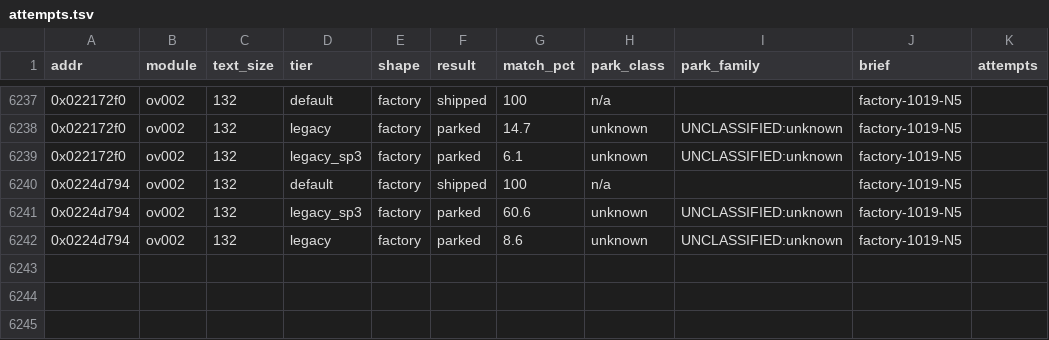
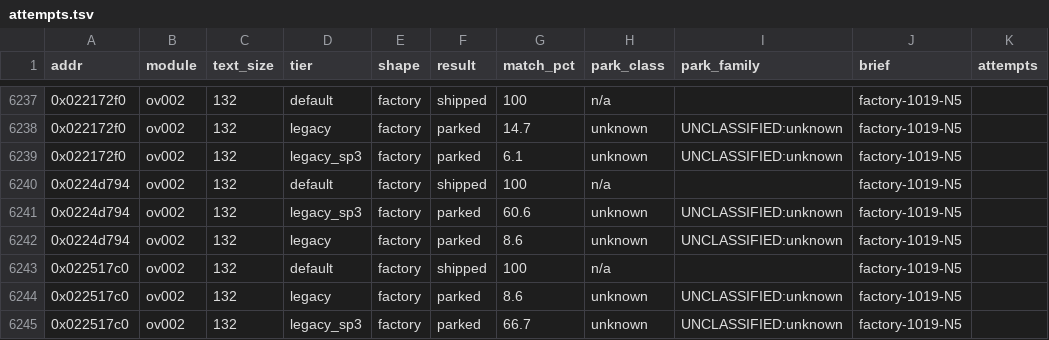
Before and after one commit to cntrl-alt-lenny/gx-spirit-caller, a TSV file: docs/ledger/attempts.tsv, drawn as a sheet; only a part is shown, gaps mark what is left out; the diff names each change by its address in the sheet, - before the commit and + after, or states it on an @@ line.

Commit message:
factory N5: func_ov002_022517c0 matched in C (default, 132 B)

```diff
--- a/docs/ledger/attempts.tsv
+++ b/docs/ledger/attempts.tsv
+row 6243: 0x022517c0 | ov002 | 132 | default | factory | shipped | 100 | n/a |  | factory-1019-N5
+row 6244: 0x022517c0 | ov002 | 132 | legacy | factory | parked | 8.6 | unknown | UNCLASSIFIED:unknown | factory-1019-N5
+row 6245: 0x022517c0 | ov002 | 132 | legacy_sp3 | factory | parked | 66.7 | unknown | UNCLASSIFIED:unknown | factory-1019-N5
```
Also changed, not shown: 3 other files.
